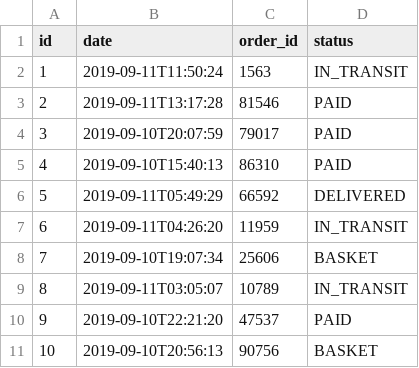
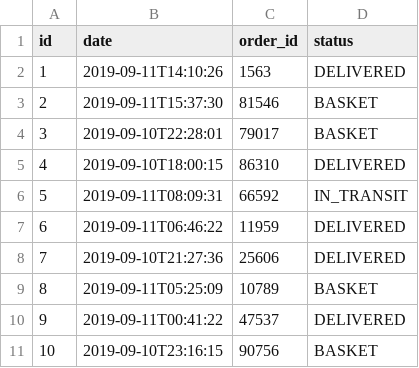
Before and after one commit to MarianneGarnier/Bymi, a CSV file: src/main/resources/config/liquibase/fake-data/placed_order.csv, drawn as a sheet.

```diff
--- a/src/main/resources/config/liquibase/fake-data/placed_order.csv
+++ b/src/main/resources/config/liquibase/fake-data/placed_order.csv
@@ -1,11 +1,11 @@
 id;date;order_id;status
-1;2019-09-11T11:50:24;1563;IN_TRANSIT
-2;2019-09-11T13:17:28;81546;PAID
-3;2019-09-10T20:07:59;79017;PAID
-4;2019-09-10T15:40:13;86310;PAID
-5;2019-09-11T05:49:29;66592;DELIVERED
-6;2019-09-11T04:26:20;11959;IN_TRANSIT
-7;2019-09-10T19:07:34;25606;BASKET
-8;2019-09-11T03:05:07;10789;IN_TRANSIT
-9;2019-09-10T22:21:20;47537;PAID
-10;2019-09-10T20:56:13;90756;BASKET
+1;2019-09-11T14:10:26;1563;DELIVERED
+2;2019-09-11T15:37:30;81546;BASKET
+3;2019-09-10T22:28:01;79017;BASKET
+4;2019-09-10T18:00:15;86310;DELIVERED
+5;2019-09-11T08:09:31;66592;IN_TRANSIT
+6;2019-09-11T06:46:22;11959;DELIVERED
+7;2019-09-10T21:27:36;25606;DELIVERED
+8;2019-09-11T05:25:09;10789;BASKET
+9;2019-09-11T00:41:22;47537;DELIVERED
+10;2019-09-10T23:16:15;90756;BASKET
```
Also changed, not shown: src/main/resources/config/liquibase/fake-data/order_line.csv, 11 other files.
